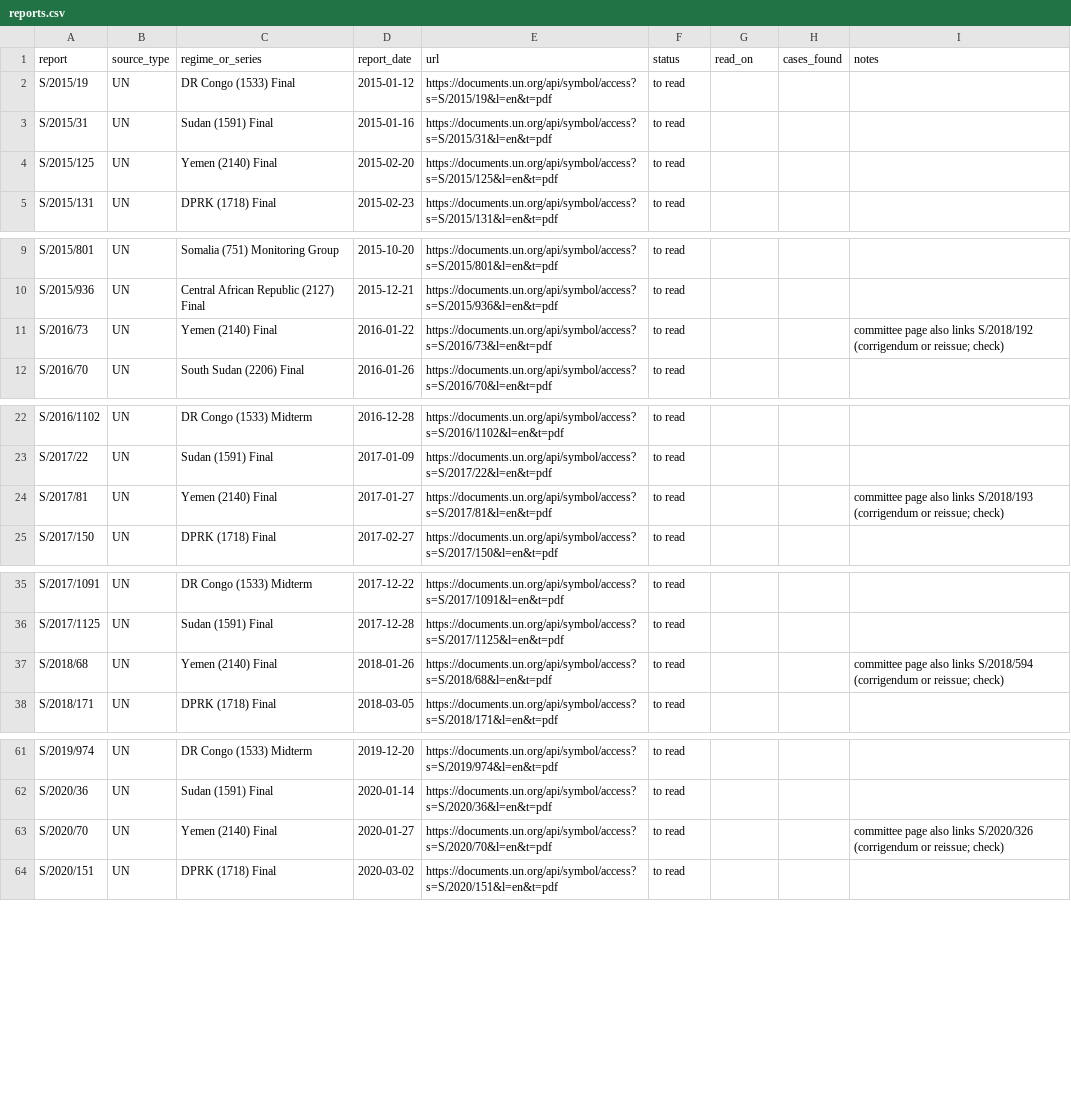
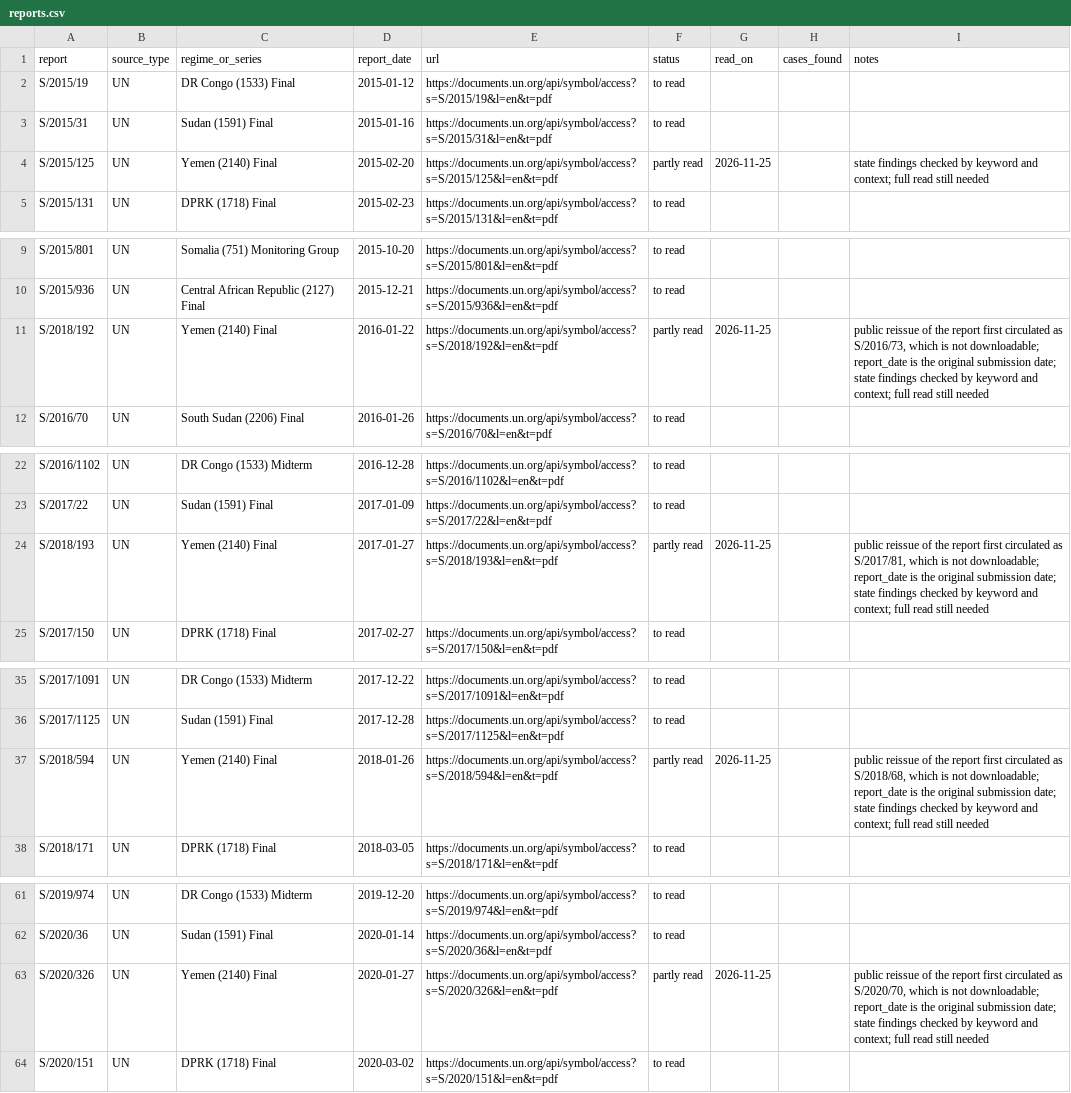
Before and after one commit to thomasdido08-code/diversion-risk-scorer, a CSV file: validation/reports.csv, drawn as a sheet; only a part is shown, gaps mark what is left out; the diff covers the shown part only.

```diff
--- a/validation/reports.csv
+++ b/validation/reports.csv
@@ -3,3 +3,3 @@ S/2015/19,UN,DR Congo (1533) Final,2015-01-12,https://documents.un.org/api/symbo
 S/2015/31,UN,Sudan (1591) Final,2015-01-16,https://documents.un.org/api/symbol/access?s=S/2015/31&l=en&t=pdf,to read,,,
-S/2015/125,UN,Yemen (2140) Final,2015-02-20,https://documents.un.org/api/symbol/access?s=S/2015/125&l=en&t=pdf,to read,,,
+S/2015/125,UN,Yemen (2140) Final,2015-02-20,https://documents.un.org/api/symbol/access?s=S/2015/125&l=en&t=pdf,partly read,2026-11-25,,state findings checked by keyword and context; full read still needed
 S/2015/131,UN,DPRK (1718) Final,2015-02-23,https://documents.un.org/api/symbol/access?s=S/2015/131&l=en&t=pdf,to read,,,
@@ -10,3 +10,3 @@ S/2015/801,UN,Somalia (751) Monitoring Group,2015-10-20,https://documents.un.org
 S/2015/936,UN,Central African Republic (2127) Final,2015-12-21,https://documents.un.org/api/symbol/access?s=S/2015/936&l=en&t=pdf,to read,,,
-S/2016/73,UN,Yemen (2140) Final,2016-01-22,https://documents.un.org/api/symbol/access?s=S/2016/73&l=en&t=pdf,to read,,,committee page also links S/2018/192 (corrigendum or reissue; check)
+S/2018/192,UN,Yemen (2140) Final,2016-01-22,https://documents.un.org/api/symbol/access?s=S/2018/192&l=en&t=pdf,partly read,2026-11-25,,"public reissue of the report first circulated as S/2016/73, which is not downloadable; report_date is the original submission date; state findings checked by keyword and context; full read still needed"
 S/2016/70,UN,South Sudan (2206) Final,2016-01-26,https://documents.un.org/api/symbol/access?s=S/2016/70&l=en&t=pdf,to read,,,
@@ -23,3 +23,3 @@ S/2016/1102,UN,DR Congo (1533) Midterm,2016-12-28,https://documents.un.org/api/s
 S/2017/22,UN,Sudan (1591) Final,2017-01-09,https://documents.un.org/api/symbol/access?s=S/2017/22&l=en&t=pdf,to read,,,
-S/2017/81,UN,Yemen (2140) Final,2017-01-27,https://documents.un.org/api/symbol/access?s=S/2017/81&l=en&t=pdf,to read,,,committee page also links S/2018/193 (corrigendum or reissue; check)
+S/2018/193,UN,Yemen (2140) Final,2017-01-27,https://documents.un.org/api/symbol/access?s=S/2018/193&l=en&t=pdf,partly read,2026-11-25,,"public reissue of the report first circulated as S/2017/81, which is not downloadable; report_date is the original submission date; state findings checked by keyword and context; full read still needed"
 S/2017/150,UN,DPRK (1718) Final,2017-02-27,https://documents.un.org/api/symbol/access?s=S/2017/150&l=en&t=pdf,to read,,,
@@ -36,3 +36,3 @@ S/2017/1091,UN,DR Congo (1533) Midterm,2017-12-22,https://documents.un.org/api/s
 S/2017/1125,UN,Sudan (1591) Final,2017-12-28,https://documents.un.org/api/symbol/access?s=S/2017/1125&l=en&t=pdf,to read,,,
-S/2018/68,UN,Yemen (2140) Final,2018-01-26,https://documents.un.org/api/symbol/access?s=S/2018/68&l=en&t=pdf,to read,,,committee page also links S/2018/594 (corrigendum or reissue; check)
+S/2018/594,UN,Yemen (2140) Final,2018-01-26,https://documents.un.org/api/symbol/access?s=S/2018/594&l=en&t=pdf,partly read,2026-11-25,,"public reissue of the report first circulated as S/2018/68, which is not downloadable; report_date is the original submission date; state findings checked by keyword and context; full read still needed"
 S/2018/171,UN,DPRK (1718) Final,2018-03-05,https://documents.un.org/api/symbol/access?s=S/2018/171&l=en&t=pdf,to read,,,
@@ -62,3 +62,3 @@ S/2019/974,UN,DR Congo (1533) Midterm,2019-12-20,https://documents.un.org/api/sy
 S/2020/36,UN,Sudan (1591) Final,2020-01-14,https://documents.un.org/api/symbol/access?s=S/2020/36&l=en&t=pdf,to read,,,
-S/2020/70,UN,Yemen (2140) Final,2020-01-27,https://documents.un.org/api/symbol/access?s=S/2020/70&l=en&t=pdf,to read,,,committee page also links S/2020/326 (corrigendum or reissue; check)
+S/2020/326,UN,Yemen (2140) Final,2020-01-27,https://documents.un.org/api/symbol/access?s=S/2020/326&l=en&t=pdf,partly read,2026-11-25,,"public reissue of the report first circulated as S/2020/70, which is not downloadable; report_date is the original submission date; state findings checked by keyword and context; full read still needed"
 S/2020/151,UN,DPRK (1718) Final,2020-03-02,https://documents.un.org/api/symbol/access?s=S/2020/151&l=en&t=pdf,to read,,,
```
Also changed, not shown: 21 edited cells elsewhere in this file, validation/cases.csv, validation/excluded.csv, 14 other files.
